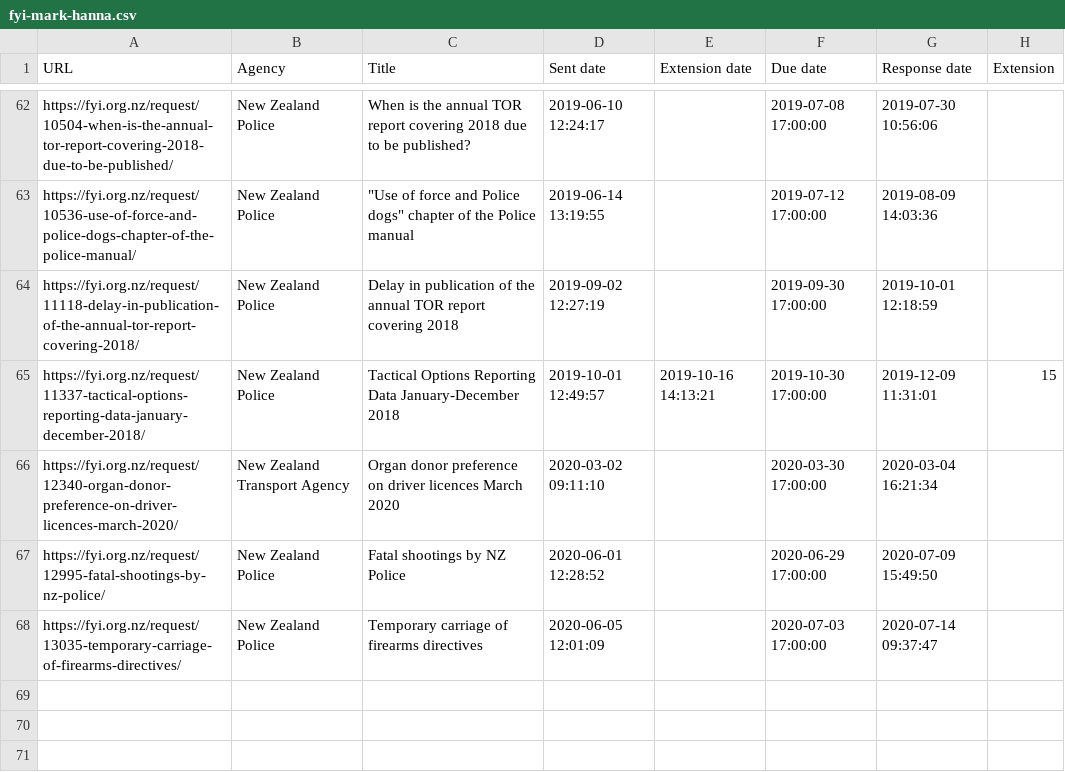
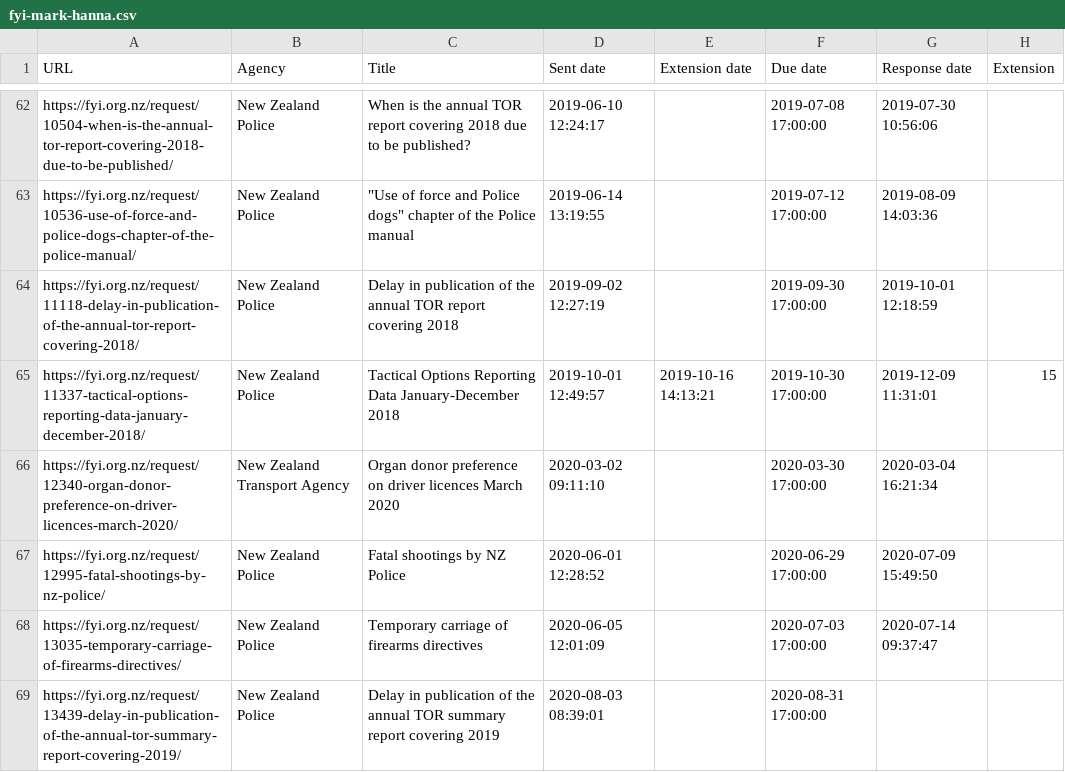
Before and after one commit to Cipscis/charter, a CSV file: app/assets/data/fyi-mark-hanna.csv, drawn as a sheet; only a part is shown, gaps mark what is left out.

Commit message:
Added new OIA request

```diff
--- a/app/assets/data/fyi-mark-hanna.csv
+++ b/app/assets/data/fyi-mark-hanna.csv
@@ -68 +68,2 @@ https://fyi.org.nz/request/12995-fatal-shootings-by-nz-police/,New Zealand Polic
 https://fyi.org.nz/request/13035-temporary-carriage-of-firearms-directives/,New Zealand Police,Temporary carriage of firearms directives,2020-06-05 12:01:09,,2020-07-03 17:00:00,2020-07-14 09:37:47,
+https://fyi.org.nz/request/13439-delay-in-publication-of-the-annual-tor-summary-report-covering-2019/,New Zealand Police,Delay in publication of the annual TOR summary report covering 2019,2020-08-03 08:39:01,,2020-08-31 17:00:00,,
```
